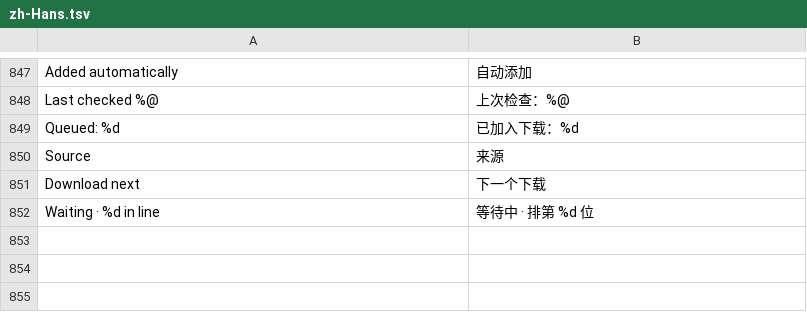
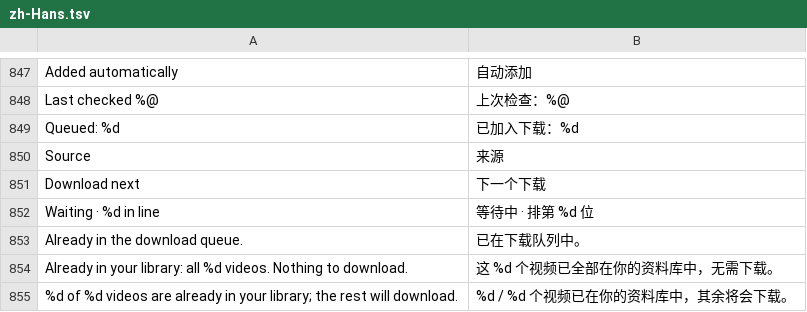
Before and after one commit to jonthomason/torrbaby, a TSV file: localization/zh-Hans.tsv, drawn as a sheet; only a part is shown, gaps mark what is left out; the diff names each change by its address in the sheet, - before the commit and + after, or states it on an @@ line.

```diff
--- a/localization/zh-Hans.tsv
+++ b/localization/zh-Hans.tsv
+row 853: Already in the download queue. | 已在下载队列中。
+row 854: Already in your library: all %d videos. Nothing to download. | 这 %d 个视频已全部在你的资料库中，无需下载。
+row 855: %d of %d videos are already in your library; the rest will download. | %d / %d 个视频已在你的资料库中，其余将会下载。
```
Also changed, not shown: 8 other files.
